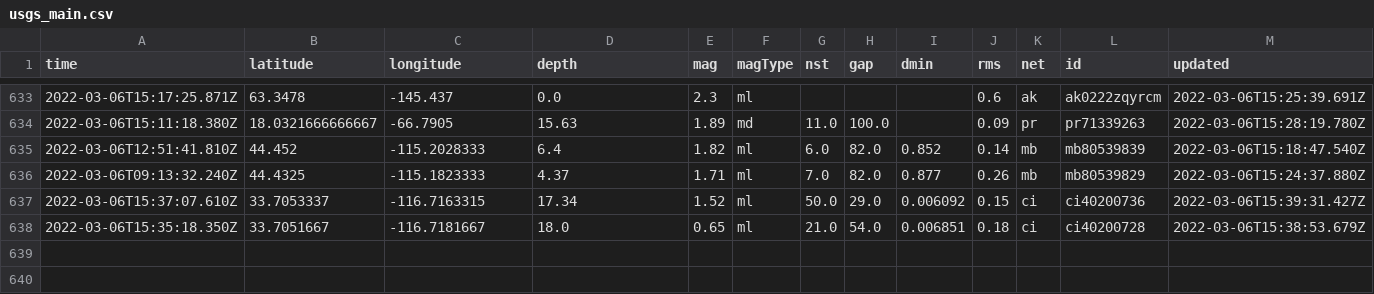
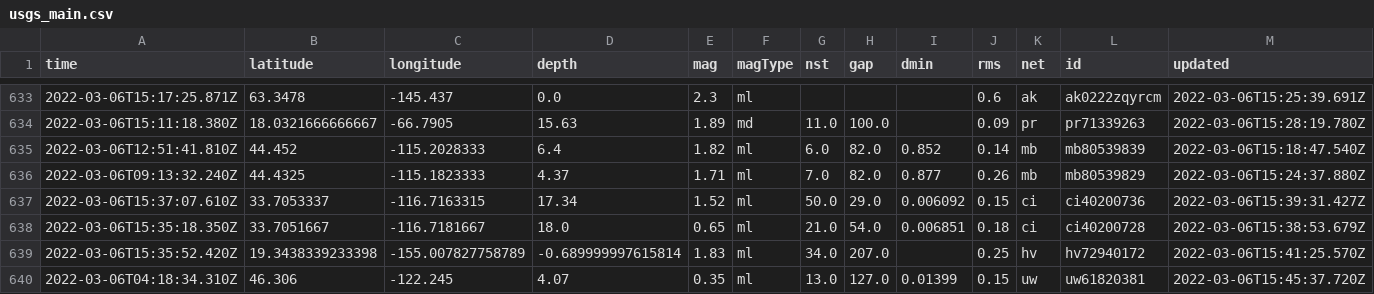
Before and after one commit to johnstont05/nicar22-github-actions, a CSV file: usgs_main.csv, drawn as a sheet; only a part is shown, gaps mark what is left out; rows hold the shown columns only; the diff names each change by its address in the sheet, - before the commit and + after, or states it on an @@ line.

```diff
--- a/usgs_main.csv
+++ b/usgs_main.csv
+row 639: 2022-03-06T15:35:52.420Z | 19.3438339233398 | -155.007827758789 | -0.689999997615814 | 1.83 | ml | 34.0 | 207.0 |  | 0.25 | hv | hv72940172 | 2022-03-06T15:41:25.570Z
+row 640: 2022-03-06T04:18:34.310Z | 46.306 | -122.245 | 4.07 | 0.35 | ml | 13.0 | 127.0 | 0.01399 | 0.15 | uw | uw61820381 | 2022-03-06T15:45:37.720Z
```
Also changed, not shown: usgs_current.csv.
